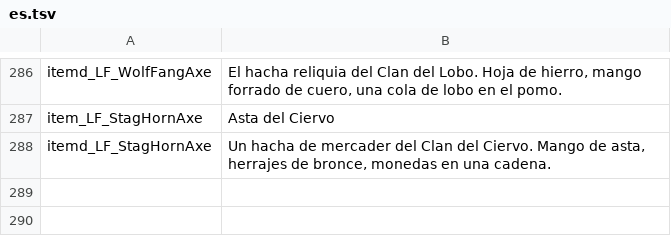
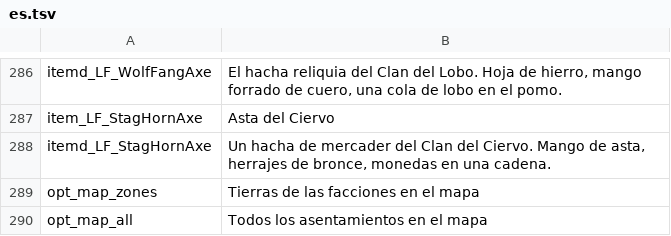
Before and after one commit to under2ker/valheim-living-factions, a TSV file: tools/lang/es.tsv, drawn as a sheet; only a part is shown, gaps mark what is left out.

```diff
--- a/tools/lang/es.tsv
+++ b/tools/lang/es.tsv
@@ -288 +288,3 @@ item_LF_StagHornAxe	Asta del Ciervo
 itemd_LF_StagHornAxe	Un hacha de mercader del Clan del Ciervo. Mango de asta, herrajes de bronce, monedas en una cadena.
+opt_map_zones	Tierras de las facciones en el mapa
+opt_map_all	Todos los asentamientos en el mapa
```
Also changed, not shown: tools/lang/de.tsv, tools/lang/fr.tsv, 35 other files.
